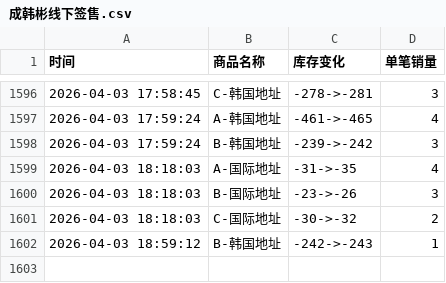
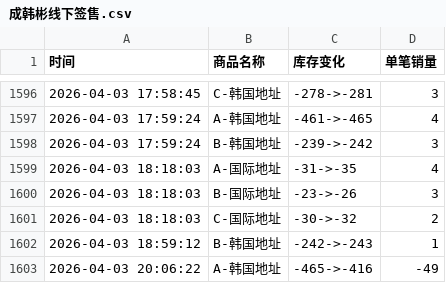
Before and after one commit to Juineii/hanbin_k40410, a CSV file: 成韩彬线下签售.csv, drawn as a sheet; only a part is shown, gaps mark what is left out; the diff names each change by its address in the sheet, - before the commit and + after, or states it on an @@ line.

Commit message:
自动更新数据 2026-04-03 20:06:33

```diff
--- a/成韩彬线下签售.csv
+++ b/成韩彬线下签售.csv
+row 1603: 2026-04-03 20:06:22 | A-韩国地址 | -465->-416 | -49
```
